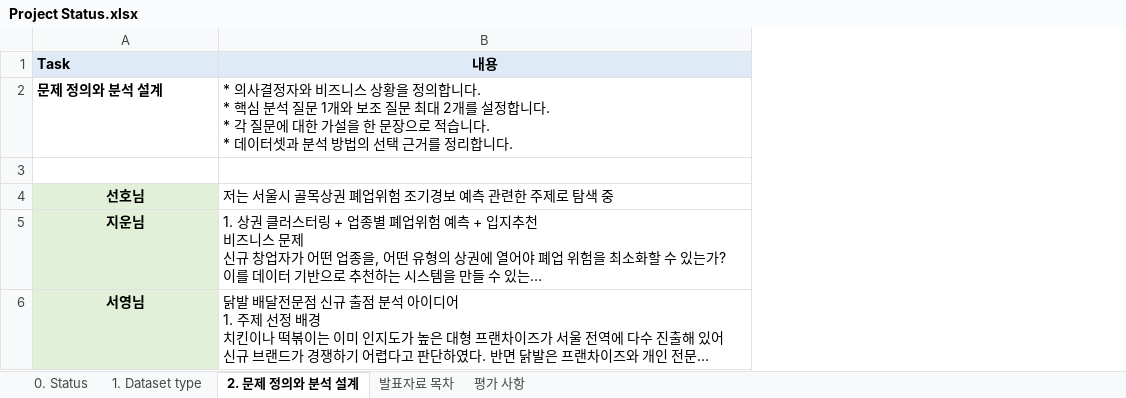
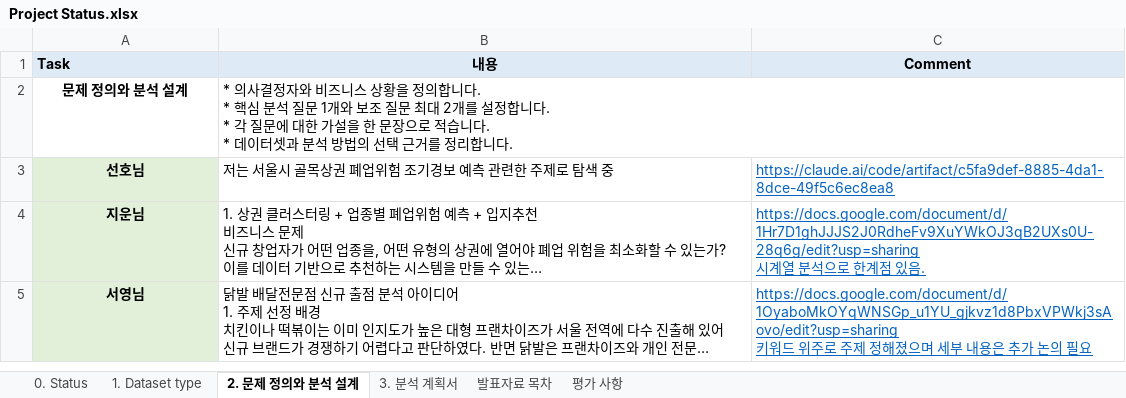
Before and after one commit to Sicheol-Pyo/ai-data-bootcamp, an Excel workbook: Project_1/Project Status.xlsx, sheet 2. 문제 정의와 분석 설계, drawn as a sheet; only a part is shown; long unchanged cells end in …; values as stored, in another font and other column widths than the file's, no borders; removed rows and columns are numbered as before the commit, all else as after; ↵ is a line break in a cell; the diff covers the shown part only; the diff names each change by its address in the sheet, - before the commit and + after, or states it on an @@ line.

```diff
--- a/Project_1/Project Status.xlsx (sheet 2. 문제 정의와 분석 설계)
+++ b/Project_1/Project Status.xlsx (sheet 2. 문제 정의와 분석 설계)
+sheet tab: 3. 분석 계획서
+column C (Comment), rows 3-5: https://claude.ai/code/artifact/c5fa9def-8885-4da1-8dce-49f5c6ec8ea8 | https://docs.google.com/document/d/1Hr7D1ghJJJS2J0RdheFv9XuYWkOJ3qB2UXs0U-28q6g/edit?usp=sharing ↵ 시계열 분석으로 한계점 있음. | https://docs.google.com/document/d/1OyaboMkOYqWNSGp_u1YU_gjkvz1d8PbxVPWkj3sAovo/edit?usp=sharing ↵ 키워드 위주로 주제 정해졌으며 세부 내용은 추가 논의 필요
-A2 alignment: left
+A2 alignment: center
-row 3: (empty)
```
Also changed, not shown: 1 edited cell elsewhere in this sheet, sheet 0. Status, 5 other files.
